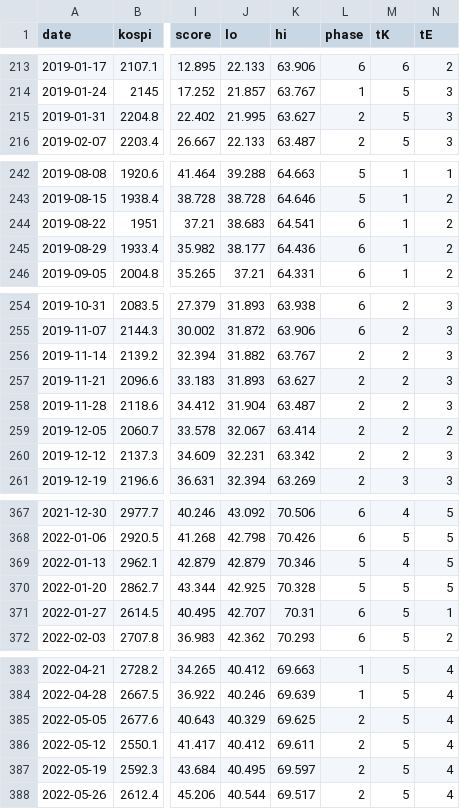
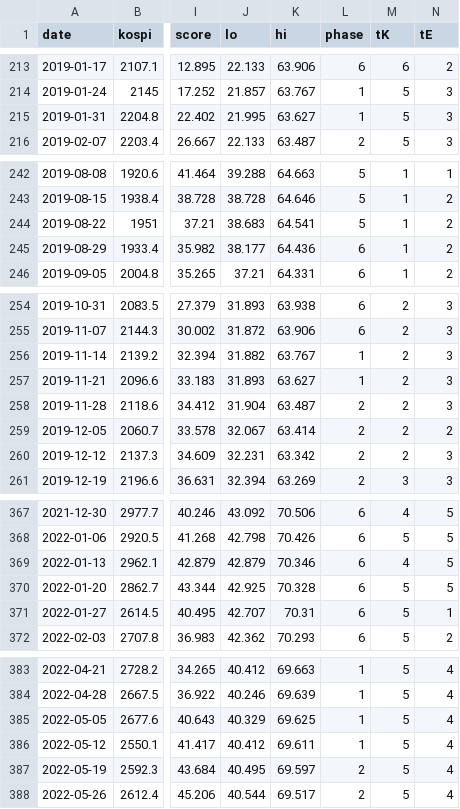
Before and after one commit to joonhakkim/liquidity-dashboard, a CSV file: data/screening/market_phase_weekly.csv, drawn as a sheet; only a part is shown, gaps mark what is left out; the diff covers the shown part only; the diff names each change by its address in the sheet, - before the commit and + after, or states it on an @@ line.

```diff
--- a/data/screening/market_phase_weekly.csv
+++ b/data/screening/market_phase_weekly.csv
-L215 (phase): 2
+L215 (phase): 1
-L244 (phase): 6
+L244 (phase): 5
-L256:L257 (phase): 2
+L256:L257 (phase): 1
-L369:L370 (phase): 5
+L369:L370 (phase): 6
-L385:L386 (phase): 2
+L385:L386 (phase): 1
```
Also changed, not shown: 8 edited cells elsewhere in this file, 2 other files.
